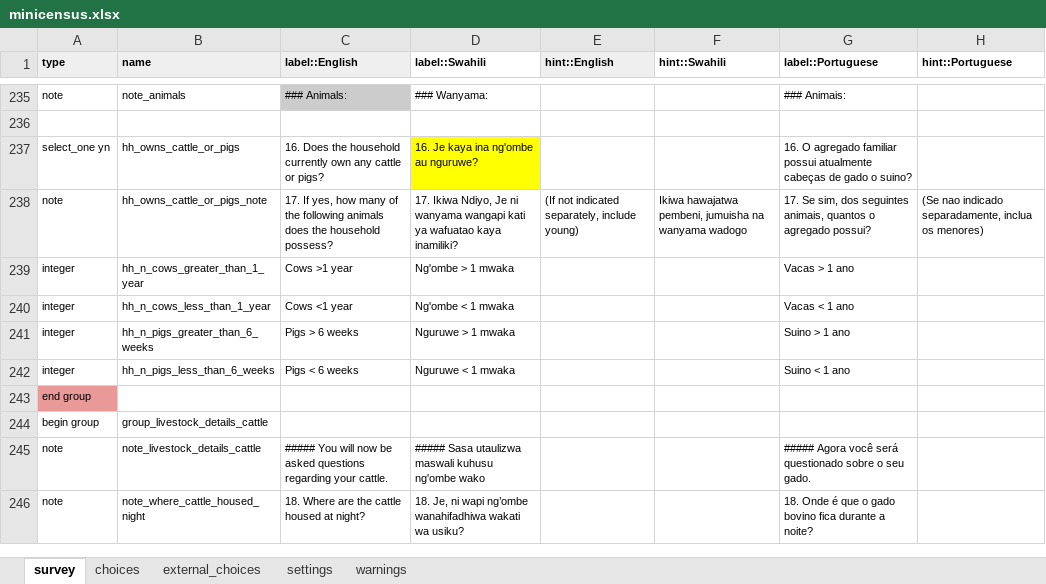
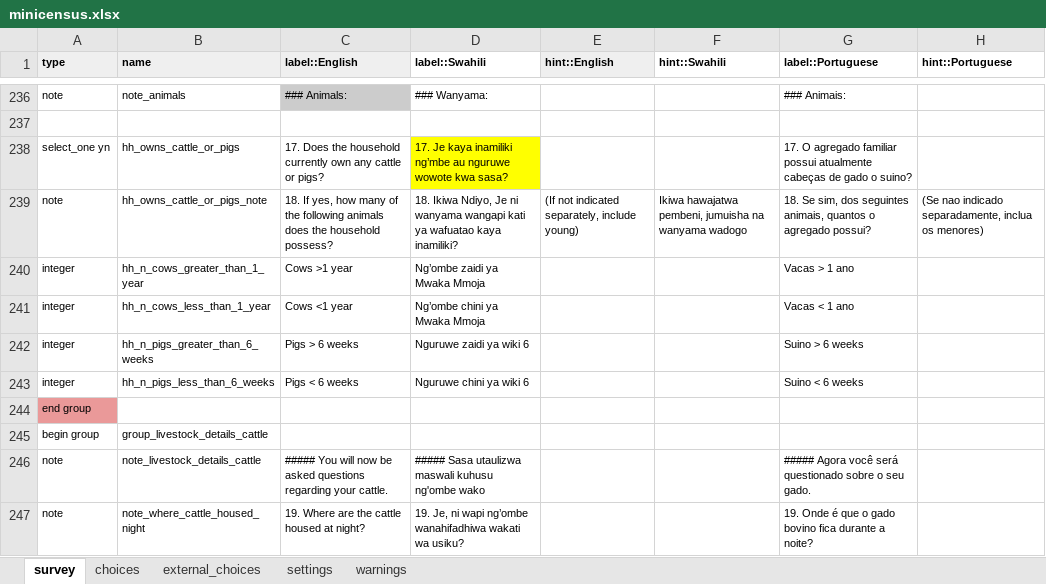
Before and after one commit to linl33/bohemia, an Excel workbook: forms/minicensus/minicensus.xlsx, sheet survey, drawn as a sheet; only a part is shown, gaps mark what is left out; values as stored, in another font and other column widths than the file's, no borders; charts and pictures and conditional formats not drawn; addresses are those after the commit; the diff covers the shown part only; the diff names each change by its address in the sheet, - before the commit and + after, or states it on an @@ line.

Commit message:
updated minicensus form

```diff
--- a/forms/minicensus/minicensus.xlsx (sheet survey)
+++ b/forms/minicensus/minicensus.xlsx (sheet survey)
-C238 (label::English): 16. Does the…
+C238 (label::English): 17. Does the…
-D238 (label::Swahili): 16. Je kaya ina ng'ombe au nguruwe?
+D238 (label::Swahili): 17. Je kaya inamiliki ng’mbe au nguruwe wowote kwa sasa?
-G238 (label::Portuguese): 16. O agregado…
+G238 (label::Portuguese): 17. O agregado…
-C239 (label::English): 17. If yes,…
+C239 (label::English): 18. If yes,…
-D239 (label::Swahili): 17. Ikiwa Ndiyo,…
+D239 (label::Swahili): 18. Ikiwa Ndiyo,…
-G239 (label::Portuguese): 17. Se sim,…
+G239 (label::Portuguese): 18. Se sim,…
-D240 (label::Swahili): Ng'ombe > 1 mwaka
+D240 (label::Swahili): Ng’ombe zaidi ya Mwaka Mmoja
-D241 (label::Swahili): Ng'ombe < 1 mwaka
+D241 (label::Swahili): Ng’ombe chini ya Mwaka Mmoja
-D242 (label::Swahili): Nguruwe > 1 mwaka
+D242 (label::Swahili): Nguruwe zaidi ya wiki 6
-G242 (label::Portuguese): Suino > 1 ano
+G242 (label::Portuguese): Suino > 6 weeks
-D243 (label::Swahili): Nguruwe < 1 mwaka
+D243 (label::Swahili): Nguruwe chini ya wiki 6
-G243 (label::Portuguese): Suino < 1 ano
+G243 (label::Portuguese): Suino < 6 weeks
-C247 (label::English): 18. Where are the cattle housed at night?
+C247 (label::English): 19. Where are the cattle housed at night?
-D247 (label::Swahili): 18. Je, ni…
+D247 (label::Swahili): 19. Je, ni…
-G247 (label::Portuguese): 18. Onde é…
+G247 (label::Portuguese): 19. Onde é…
```
Also changed, not shown: 1 added row and 119 edited cells elsewhere in this sheet, sheet choices, 5 other files.
